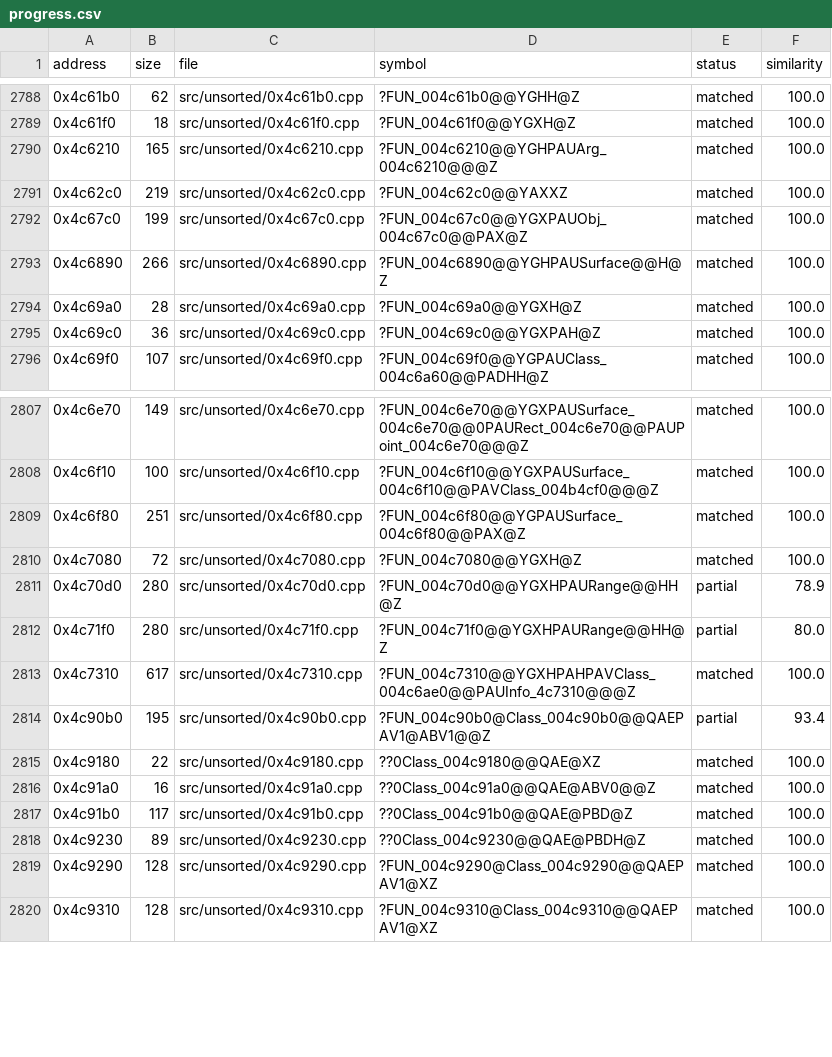
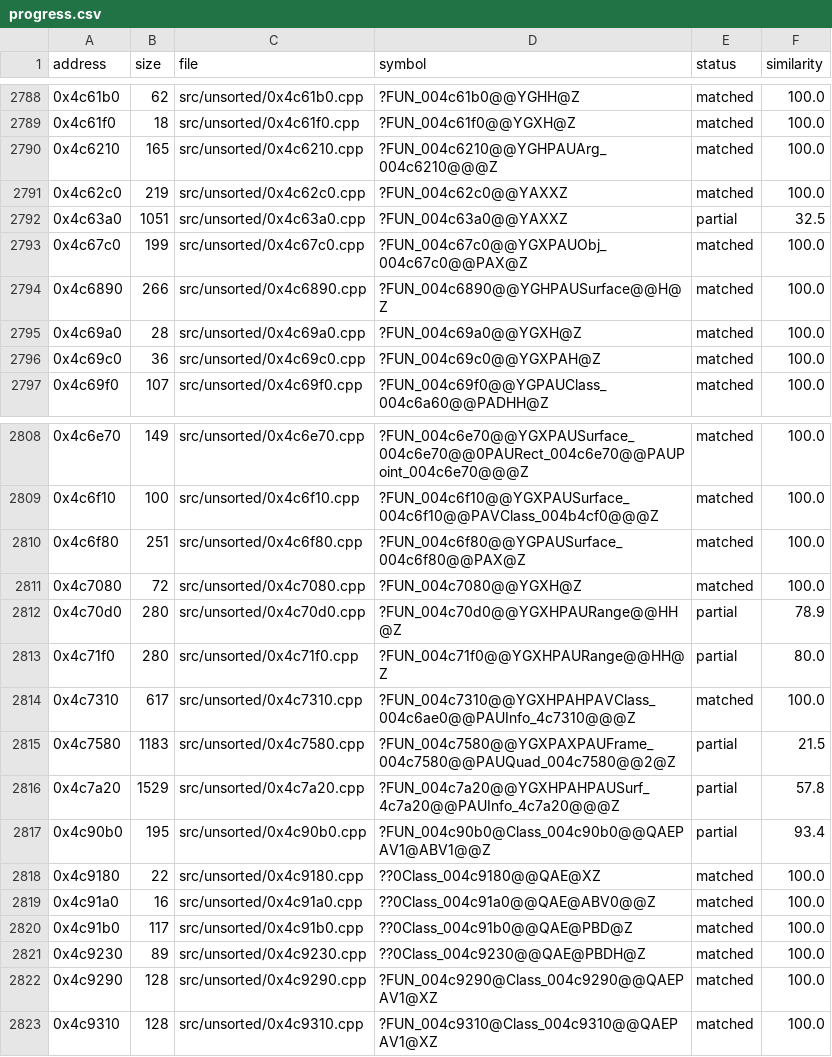
Before and after one commit to CubeB/byte-tactics, a CSV file: data/progress.csv, drawn as a sheet; only a part is shown, gaps mark what is left out; the diff names each change by its address in the sheet, - before the commit and + after, or states it on an @@ line.

```diff
--- a/data/progress.csv
+++ b/data/progress.csv
+row 2792: 0x4c63a0 | 1051 | src/unsorted/0x4c63a0.cpp | ?FUN_004c63a0@@YAXXZ | partial | 32.5
+row 2815: 0x4c7580 | 1183 | src/unsorted/0x4c7580.cpp | ?FUN_004c7580@@YGXPAXPAUFrame_004c7580@@PAUQuad_004c7580@@2@Z | partial | 21.5
+row 2816: 0x4c7a20 | 1529 | src/unsorted/0x4c7a20.cpp | ?FUN_004c7a20@@YGXHPAHPAUSurf_4c7a20@@PAUInfo_4c7a20@@@Z | partial | 57.8
```
Also changed, not shown: data/attempts.csv, data/batches.csv, 2 other files.
